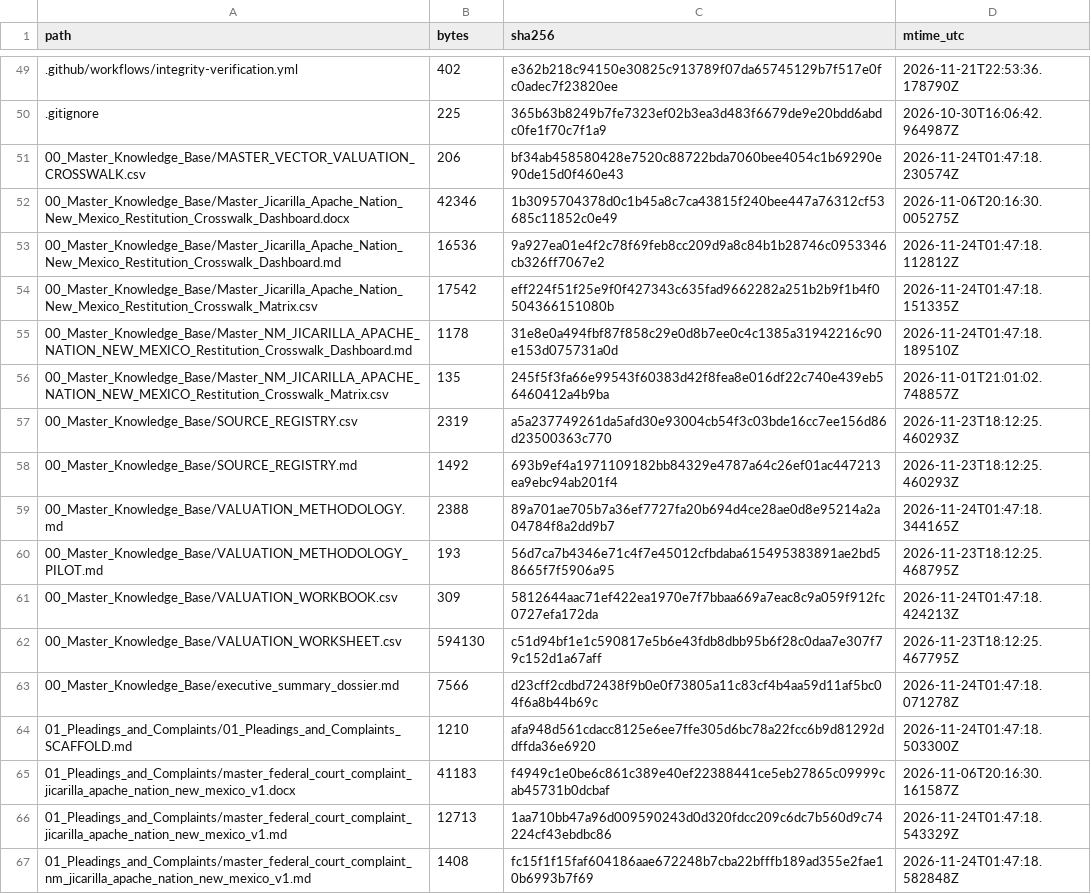
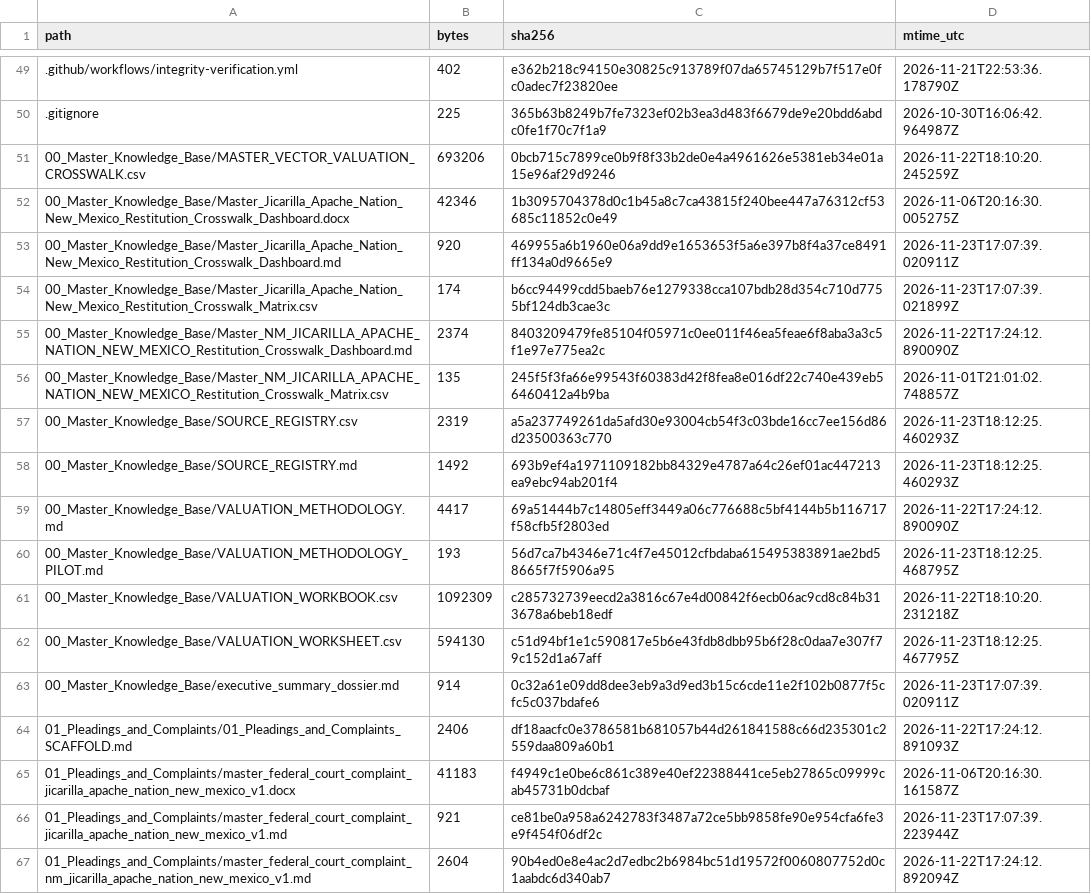
Before and after one commit to GlobalRestitutionAlliance/turtle-island-us-nm-jicarilla-apache-nation-new-mexico-master-litigation, a CSV file: 99_Archives_and_Manifests/MANIFEST_SHA256.csv, drawn as a sheet; only a part is shown, gaps mark what is left out; the diff covers the shown part only.

```diff
--- a/99_Archives_and_Manifests/MANIFEST_SHA256.csv
+++ b/99_Archives_and_Manifests/MANIFEST_SHA256.csv
@@ -50,7 +50,7 @@ path,bytes,sha256,mtime_utc
 .gitignore,225,365b63b8249b7fe7323ef02b3ea3d483f6679de9e20bdd6abdc0fe1f70c7f1a9,2026-10-30T16:06:42.964987Z
-00_Master_Knowledge_Base/MASTER_VECTOR_VALUATION_CROSSWALK.csv,206,bf34ab458580428e7520c88722bda7060bee4054c1b69290e90de15d0f460e43,2026-11-24T01:47:18.230574Z
+00_Master_Knowledge_Base/MASTER_VECTOR_VALUATION_CROSSWALK.csv,693206,0bcb715c7899ce0b9f8f33b2de0e4a4961626e5381eb34e01a15e96af29d9246,2026-11-22T18:10:20.245259Z
 00_Master_Knowledge_Base/Master_Jicarilla_Apache_Nation_New_Mexico_Restitution_Crosswalk_Dashboard.docx,42346,1b3095704378d0c1b45a8c7ca43815f240bee447a76312cf53685c11852c0e49,2026-11-06T20:16:30.005275Z
-00_Master_Knowledge_Base/Master_Jicarilla_Apache_Nation_New_Mexico_Restitution_Crosswalk_Dashboard.md,16536,9a927ea01e4f2c78f69feb8cc209d9a8c84b1b28746c0953346cb326ff7067e2,2026-11-24T01:47:18.112812Z
-00_Master_Knowledge_Base/Master_Jicarilla_Apache_Nation_New_Mexico_Restitution_Crosswalk_Matrix.csv,17542,eff224f51f25e9f0f427343c635fad9662282a251b2b9f1b4f0504366151080b,2026-11-24T01:47:18.151335Z
-00_Master_Knowledge_Base/Master_NM_JICARILLA_APACHE_NATION_NEW_MEXICO_Restitution_Crosswalk_Dashboard.md,1178,31e8e0a494fbf87f858c29e0d8b7ee0c4c1385a31942216c90e153d075731a0d,2026-11-24T01:47:18.189510Z
+00_Master_Knowledge_Base/Master_Jicarilla_Apache_Nation_New_Mexico_Restitution_Crosswalk_Dashboard.md,920,469955a6b1960e06a9dd9e1653653f5a6e397b8f4a37ce8491ff134a0d9665e9,2026-11-23T17:07:39.020911Z
+00_Master_Knowledge_Base/Master_Jicarilla_Apache_Nation_New_Mexico_Restitution_Crosswalk_Matrix.csv,174,b6cc94499cdd5baeb76e1279338cca107bdb28d354c710d7755bf124db3cae3c,2026-11-23T17:07:39.021899Z
+00_Master_Knowledge_Base/Master_NM_JICARILLA_APACHE_NATION_NEW_MEXICO_Restitution_Crosswalk_Dashboard.md,2374,8403209479fe85104f05971c0ee011f46ea5feae6f8aba3a3c5f1e97e775ea2c,2026-11-22T17:24:12.890090Z
 00_Master_Knowledge_Base/Master_NM_JICARILLA_APACHE_NATION_NEW_MEXICO_Restitution_Crosswalk_Matrix.csv,135,245f5f3fa66e99543f60383d42f8fea8e016df22c740e439eb56460412a4b9ba,2026-11-01T21:01:02.748857Z
@@ -58,10 +58,10 @@ path,bytes,sha256,mtime_utc
 00_Master_Knowledge_Base/SOURCE_REGISTRY.md,1492,693b9ef4a1971109182bb84329e4787a64c26ef01ac447213ea9ebc94ab201f4,2026-11-23T18:12:25.460293Z
-00_Master_Knowledge_Base/VALUATION_METHODOLOGY.md,2388,89a701ae705b7a36ef7727fa20b694d4ce28ae0d8e95214a2a04784f8a2dd9b7,2026-11-24T01:47:18.344165Z
+00_Master_Knowledge_Base/VALUATION_METHODOLOGY.md,4417,69a51444b7c14805eff3449a06c776688c5bf4144b5b116717f58cfb5f2803ed,2026-11-22T17:24:12.890090Z
 00_Master_Knowledge_Base/VALUATION_METHODOLOGY_PILOT.md,193,56d7ca7b4346e71c4f7e45012cfbdaba615495383891ae2bd58665f7f5906a95,2026-11-23T18:12:25.468795Z
-00_Master_Knowledge_Base/VALUATION_WORKBOOK.csv,309,5812644aac71ef422ea1970e7f7bbaa669a7eac8c9a059f912fc0727efa172da,2026-11-24T01:47:18.424213Z
+00_Master_Knowledge_Base/VALUATION_WORKBOOK.csv,1092309,c285732739eecd2a3816c67e4d00842f6ecb06ac9cd8c84b313678a6beb18edf,2026-11-22T18:10:20.231218Z
 00_Master_Knowledge_Base/VALUATION_WORKSHEET.csv,594130,c51d94bf1e1c590817e5b6e43fdb8dbb95b6f28c0daa7e307f79c152d1a67aff,2026-11-23T18:12:25.467795Z
-00_Master_Knowledge_Base/executive_summary_dossier.md,7566,d23cff2cdbd72438f9b0e0f73805a11c83cf4b4aa59d11af5bc04f6a8b44b69c,2026-11-24T01:47:18.071278Z
-01_Pleadings_and_Complaints/01_Pleadings_and_Complaints_SCAFFOLD.md,1210,afa948d561cdacc8125e6ee7ffe305d6bc78a22fcc6b9d81292ddffda36e6920,2026-11-24T01:47:18.503300Z
+00_Master_Knowledge_Base/executive_summary_dossier.md,914,0c32a61e09dd8dee3eb9a3d9ed3b15c6cde11e2f102b0877f5cfc5c037bdafe6,2026-11-23T17:07:39.020911Z
+01_Pleadings_and_Complaints/01_Pleadings_and_Complaints_SCAFFOLD.md,2406,df18aacfc0e3786581b681057b44d261841588c66d235301c2559daa809a60b1,2026-11-22T17:24:12.891093Z
 01_Pleadings_and_Complaints/master_federal_court_complaint_jicarilla_apache_nation_new_mexico_v1.docx,41183,f4949c1e0be6c861c389e40ef22388441ce5eb27865c09999cab45731b0dcbaf,2026-11-06T20:16:30.161587Z
-01_Pleadings_and_Complaints/master_federal_court_complaint_jicarilla_apache_nation_new_mexico_v1.md,12713,1aa710bb47a96d009590243d0d320fdcc209c6dc7b560d9c74224cf43ebdbc86,2026-11-24T01:47:18.543329Z
-01_Pleadings_and_Complaints/master_federal_court_complaint_nm_jicarilla_apache_nation_new_mexico_v1.md,1408,fc15f1f15faf604186aae672248b7cba22bfffb189ad355e2fae10b6993b7f69,2026-11-24T01:47:18.582848Z
+01_Pleadings_and_Complaints/master_federal_court_complaint_jicarilla_apache_nation_new_mexico_v1.md,921,ce81be0a958a6242783f3487a72ce5bb9858fe90e954cfa6fe3e9f454f06df2c,2026-11-23T17:07:39.223944Z
+01_Pleadings_and_Complaints/master_federal_court_complaint_nm_jicarilla_apache_nation_new_mexico_v1.md,2604,90b4ed0e8e4ac2d7edbc2b6984bc51d19572f0060807752d0c1aabdc6d340ab7,2026-11-22T17:24:12.892094Z
```
Also changed, not shown: 80 edited cells elsewhere in this file, 37 other files.
